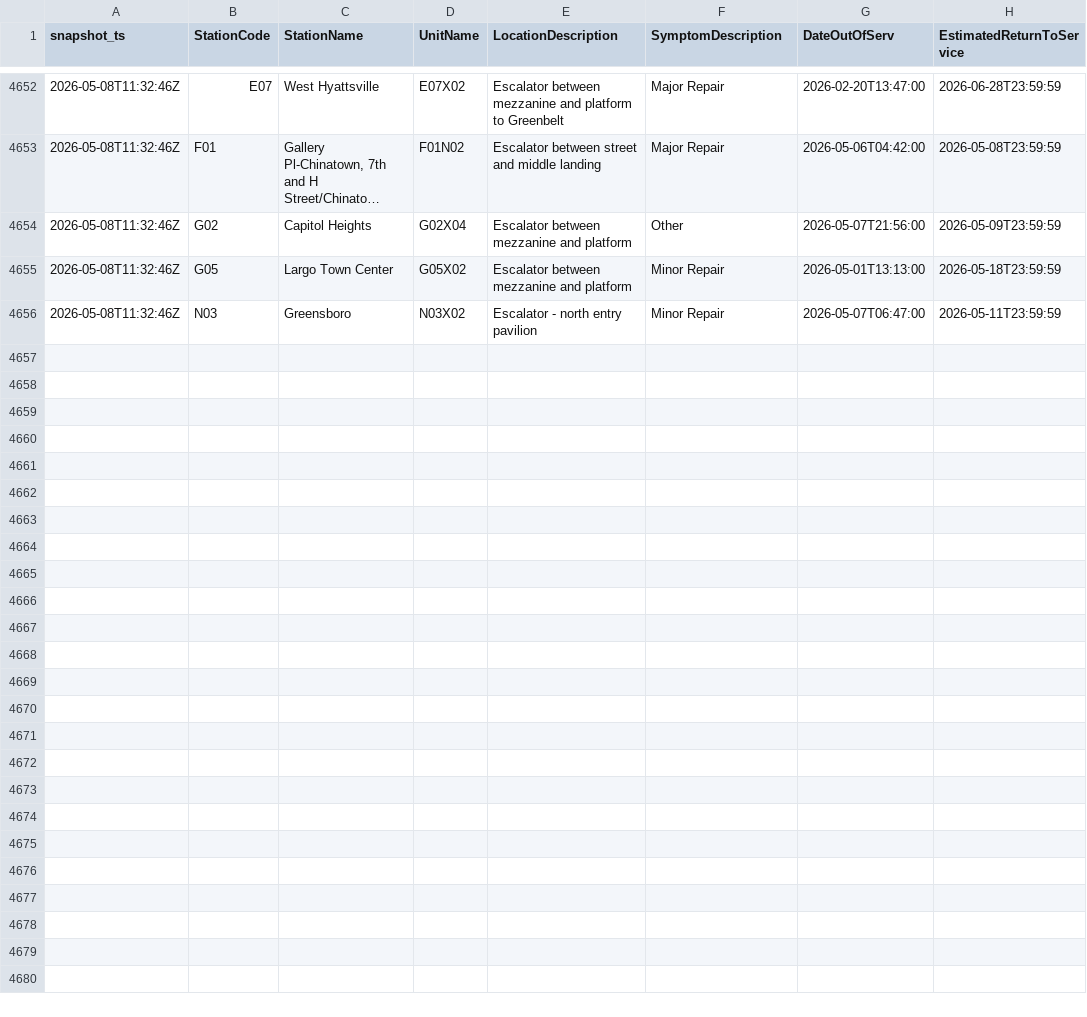
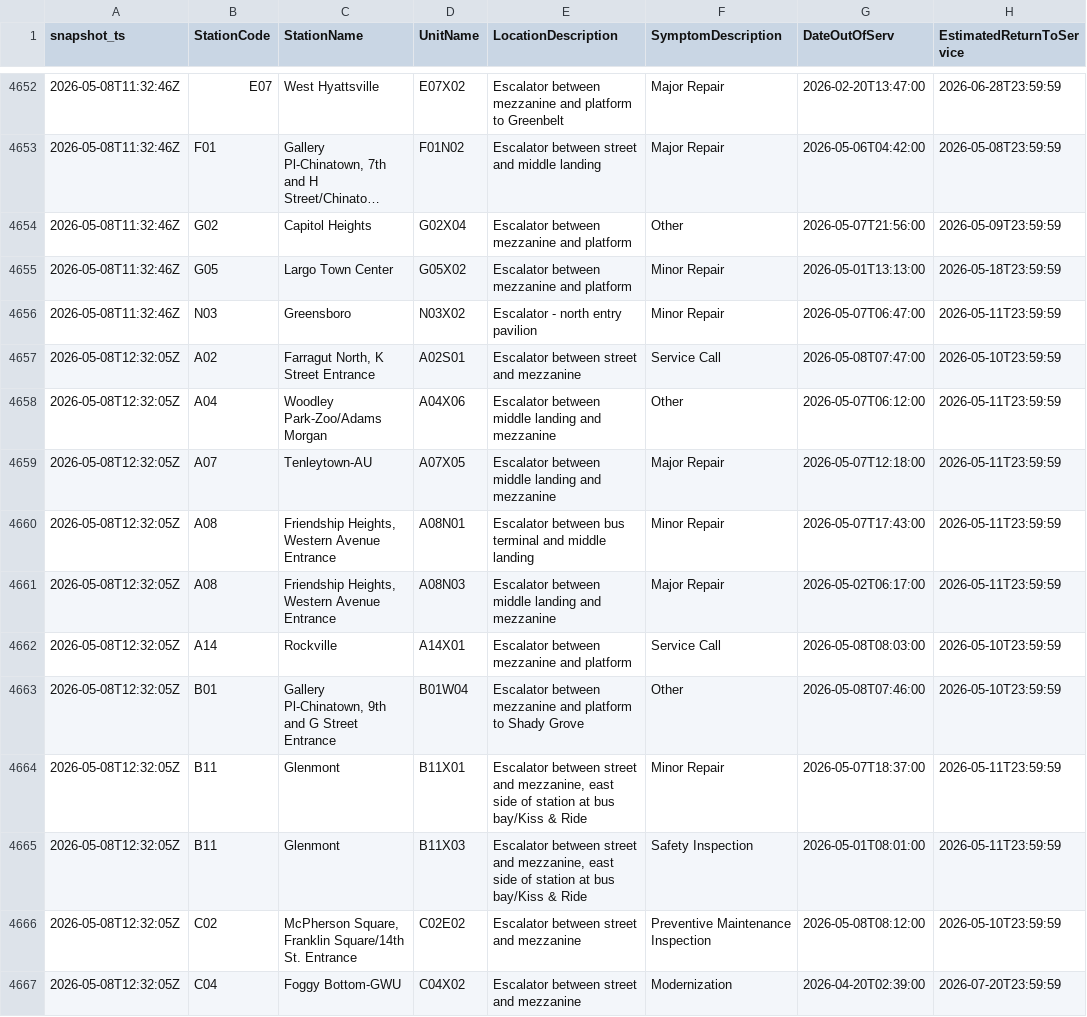
Before and after one commit to CetiAlphaFive/wmata-escalators, a CSV file: data/escalator_outages.csv, drawn as a sheet; only a part is shown, gaps mark what is left out; long unchanged cells end in …; the diff covers the shown part only; the diff names each change by its address in the sheet, - before the commit and + after, or states it on an @@ line.

```diff
--- a/data/escalator_outages.csv
+++ b/data/escalator_outages.csv
+row 4657: 2026-05-08T12:32:05Z | A02 | Farragut North, K Street Entrance | A02S01 | Escalator between street and mezzanine | Service Call | 2026-05-08T07:47:00 | 2026-05-10T23:59:59
+row 4658: 2026-05-08T12:32:05Z | A04 | Woodley Park-Zoo/Adams Morgan | A04X06 | Escalator between middle landing and mezzanine | Other | 2026-05-07T06:12:00 | 2026-05-11T23:59:59
+row 4659: 2026-05-08T12:32:05Z | A07 | Tenleytown-AU | A07X05 | Escalator between middle landing and mezzanine | Major Repair | 2026-05-07T12:18:00 | 2026-05-11T23:59:59
+row 4660: 2026-05-08T12:32:05Z | A08 | Friendship Heights, Western Avenue Entrance | A08N01 | Escalator between bus terminal and middle landing | Minor Repair | 2026-05-07T17:43:00 | 2026-05-11T23:59:59
+row 4661: 2026-05-08T12:32:05Z | A08 | Friendship Heights, Western Avenue Entrance | A08N03 | Escalator between middle landing and mezzanine | Major Repair | 2026-05-02T06:17:00 | 2026-05-11T23:59:59
+row 4662: 2026-05-08T12:32:05Z | A14 | Rockville | A14X01 | Escalator between mezzanine and platform | Service Call | 2026-05-08T08:03:00 | 2026-05-10T23:59:59
+row 4663: 2026-05-08T12:32:05Z | B01 | Gallery Pl-Chinatown, 9th and G Street Entrance | B01W04 | Escalator between mezzanine and platform to Shady Grove | Other | 2026-05-08T07:46:00 | 2026-05-10T23:59:59
+row 4664: 2026-05-08T12:32:05Z | B11 | Glenmont | B11X01 | Escalator between street and mezzanine, east side of station at bus bay/Kiss & Ride | Minor Repair | 2026-05-07T18:37:00 | 2026-05-11T23:59:59
+row 4665: 2026-05-08T12:32:05Z | B11 | Glenmont | B11X03 | Escalator between street and mezzanine, east side of station at bus bay/Kiss & Ride | Safety Inspection | 2026-05-01T08:01:00 | 2026-05-11T23:59:59
+row 4666: 2026-05-08T12:32:05Z | C02 | McPherson Square, Franklin Square/14th St. Entrance | C02E02 | Escalator between street and mezzanine | Preventive Maintenance Inspection | 2026-05-08T08:12:00 | 2026-05-10T23:59:59
+row 4667: 2026-05-08T12:32:05Z | C04 | Foggy Bottom-GWU | C04X02 | Escalator between street and mezzanine | Modernization | 2026-04-20T02:39:00 | 2026-07-20T23:59:59
```
Also changed, not shown: 11 added rows elsewhere in this file, 1 other file.
